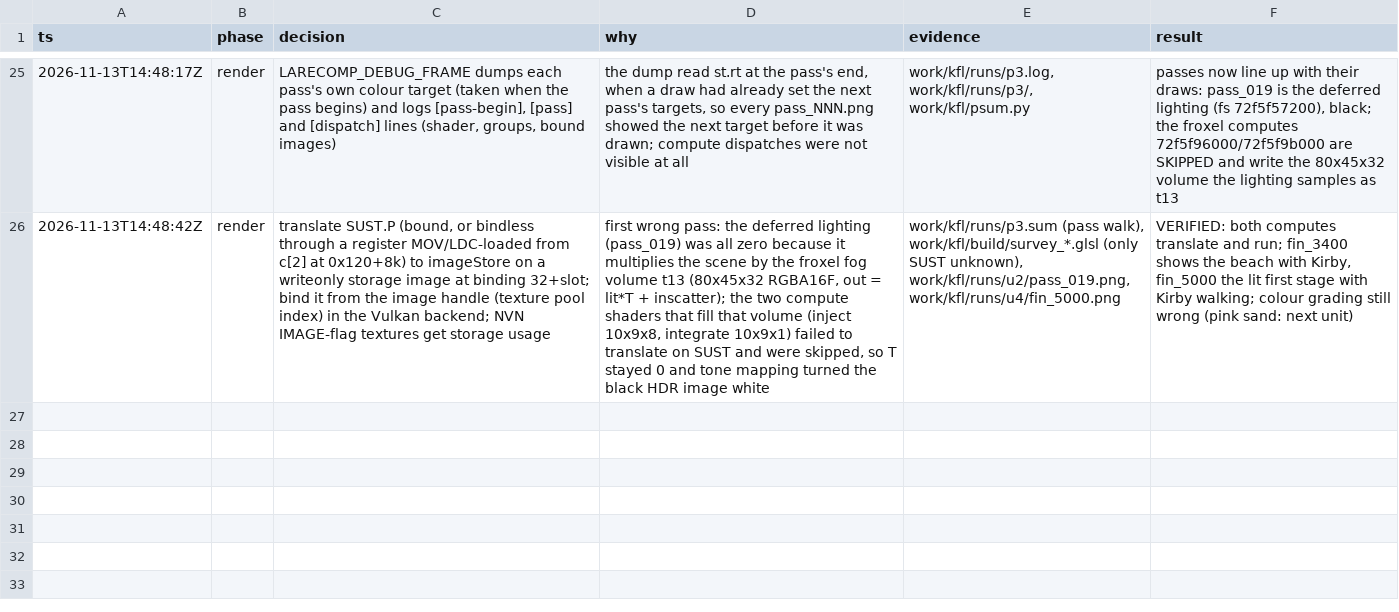
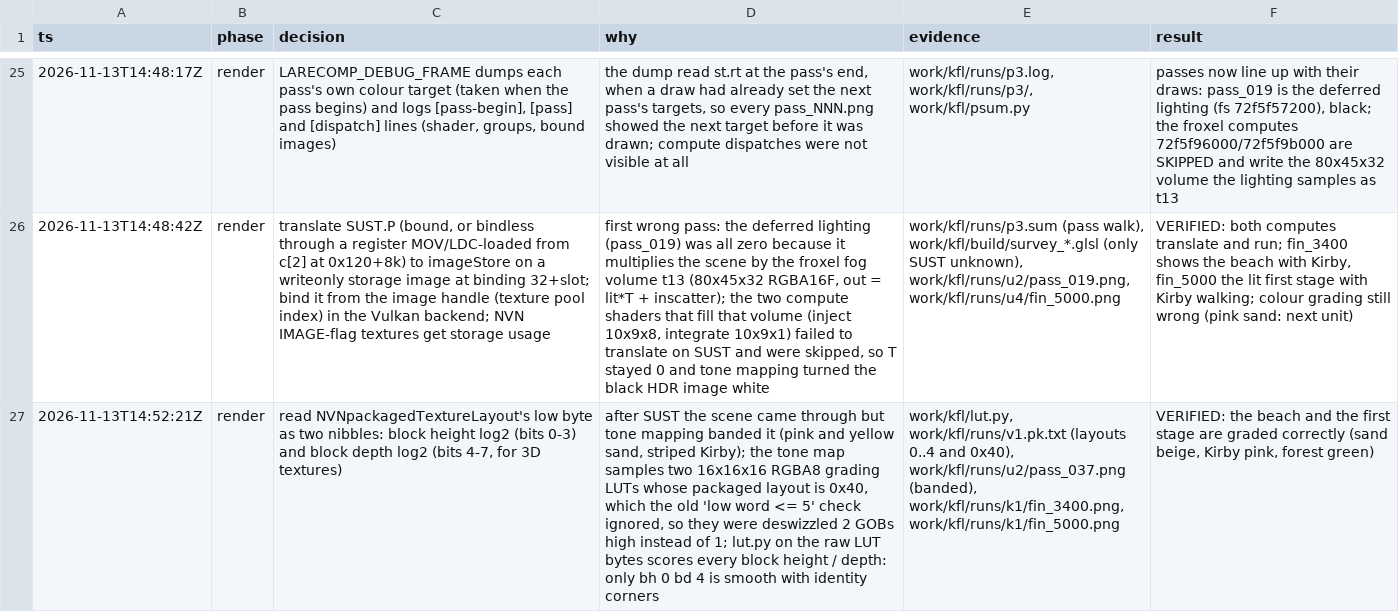
Before and after one commit to Lhw-Arthas/kirby-forgotten-land-recompiled, a TSV file: docs/decisions.tsv, drawn as a sheet; only a part is shown, gaps mark what is left out; the diff names each change by its address in the sheet, - before the commit and + after, or states it on an @@ line.

Commit message:
fix: honour the block depth of packaged 3D textures (grading LUTs)

```diff
--- a/docs/decisions.tsv
+++ b/docs/decisions.tsv
+row 27: 2026-11-13T14:52:21Z | render | read NVNpackagedTextureLayout's low byte as two nibbles: block height log2 (bits 0-3) and block depth log2 (bits 4-7, for 3D textures) | after SUST the scene came through but tone mapping banded it (pink and yellow sand, striped Kirby); the tone map samples two 16x16x16 RGBA8 grading LUTs whose packaged layout is 0x40, which the old 'low word <= 5' check ignored, so they were deswizzled 2 GOBs high instead of 1; lut.py on the raw LUT bytes scores every block height / depth: only bh 0 bd 4 is smooth with identity corners | work/kfl/lut.py, work/kfl/runs/v1.pk.txt (layouts 0..4 and 0x40), work/kfl/runs/u2/pass_037.png (banded), work/kfl/runs/k1/fin_3400.png, work/kfl/runs/k1/fin_5000.png | VERIFIED: the beach and the first stage are graded correctly (sand beige, Kirby pink, forest green)
```
Also changed, not shown: 1 other file.
